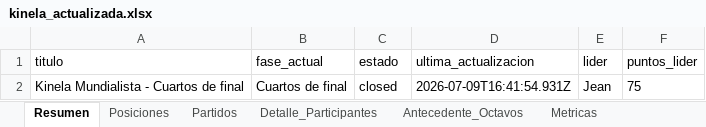
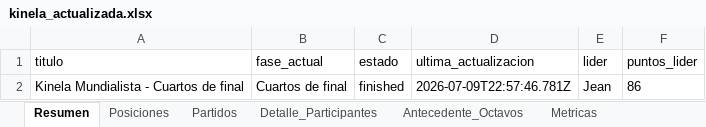
Before and after one commit to jjcayito/kinela-mundialista, an Excel workbook: docs/kinela_actualizada.xlsx, sheet Resumen, drawn as a sheet; values as stored, in another font and other column widths than the file's, no borders; the diff names each change by its address in the sheet, - before the commit and + after, or states it on an @@ line.

```diff
--- a/docs/kinela_actualizada.xlsx (sheet Resumen)
+++ b/docs/kinela_actualizada.xlsx (sheet Resumen)
-C2 (estado): closed
+C2 (estado): finished
-D2 (ultima_actualizacion): 2026-07-09T16:41:54.931Z
+D2 (ultima_actualizacion): 2026-07-09T22:57:46.781Z
-F2 (puntos_lider): 75
+F2 (puntos_lider): 86
```
Also changed, not shown: sheet Posiciones, sheet Detalle_Participantes, sheet Partidos, sheet Metricas, 1 other file.
